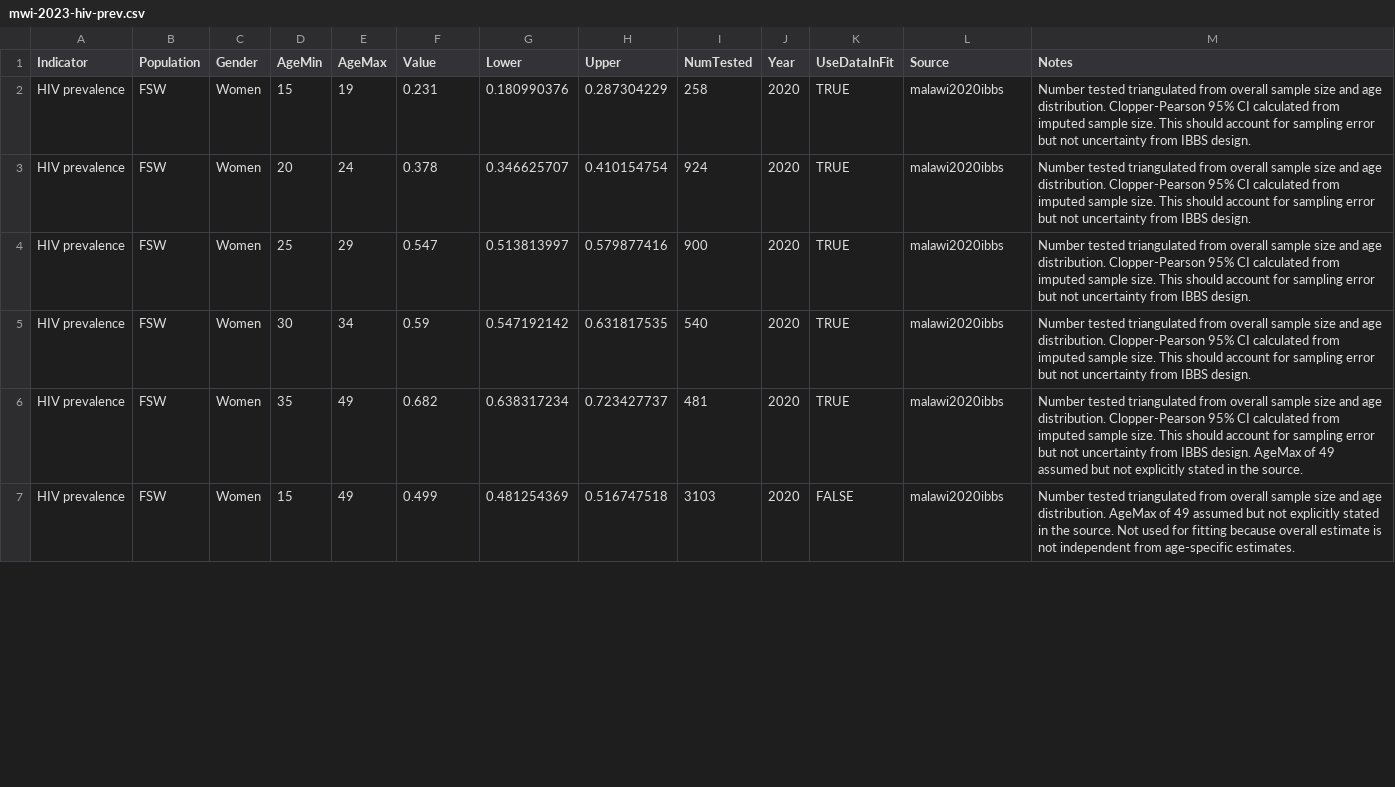
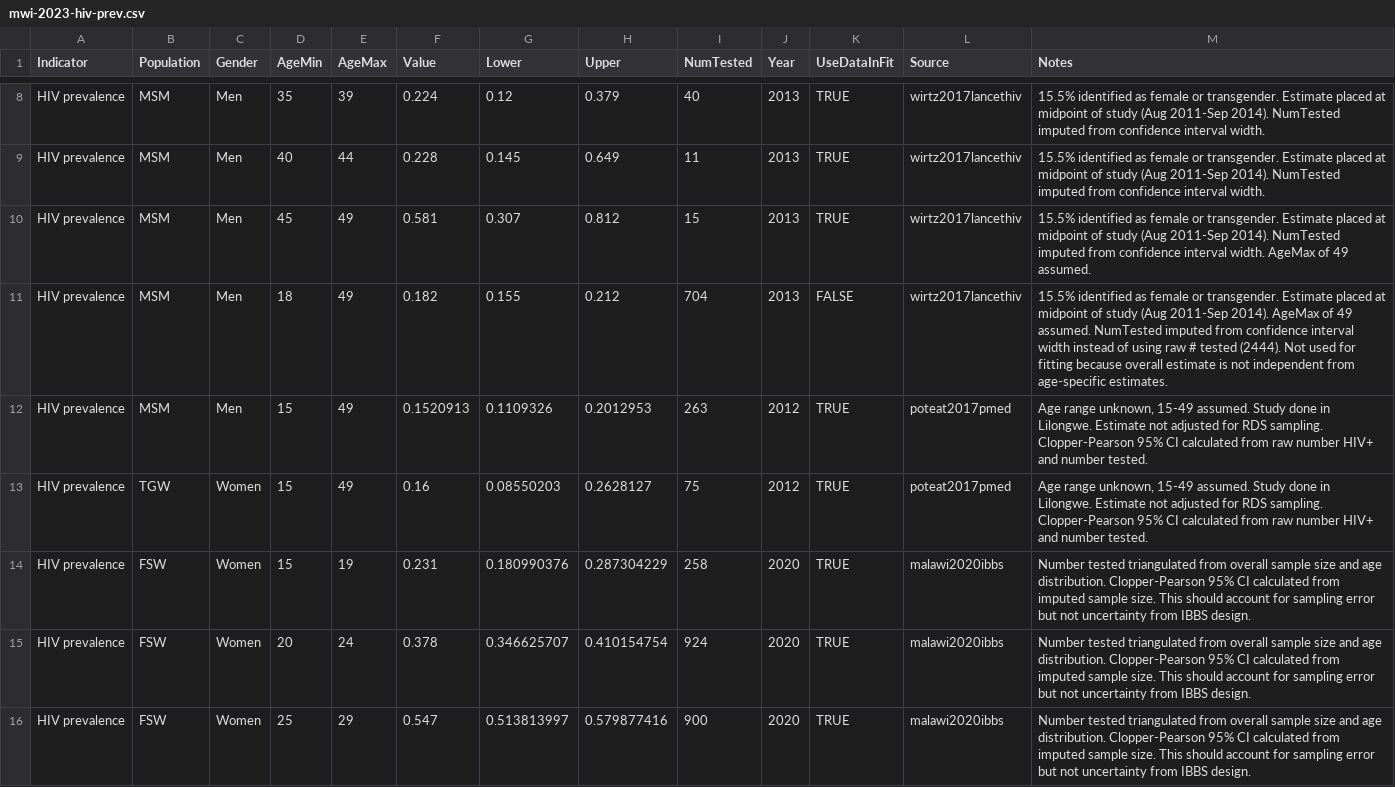
Before and after one commit to rlglaubius/GoalsARMPython, a CSV file: inputs/mwi-2023-hiv-prev.csv, drawn as a sheet; only a part is shown, gaps mark what is left out; the shorter side is filled out with more unchanged rows; the diff covers the shown part only; the diff names each change by its address in the sheet, - before the commit and + after, or states it on an @@ line.

Commit message:
Added more KP HIV prevalence estimates to the Malawi sample dataset. Instrumented simulate.py to report the number of HIV-exposed births.csv. calibrate.py standard output is now formatted more usefully.

```diff
--- a/inputs/mwi-2023-hiv-prev.csv
+++ b/inputs/mwi-2023-hiv-prev.csv
+row 8: HIV prevalence | MSM | Men | 35 | 39 | 0.224 | 0.12 | 0.379 | 40 | 2013 | TRUE | wirtz2017lancethiv | 15.5% identified as female or transgender. Estimate placed at midpoint of study (Aug 2011-Sep 2014). NumTested imputed from confidence interval width.
+row 9: HIV prevalence | MSM | Men | 40 | 44 | 0.228 | 0.145 | 0.649 | 11 | 2013 | TRUE | wirtz2017lancethiv | 15.5% identified as female or transgender. Estimate placed at midpoint of study (Aug 2011-Sep 2014). NumTested imputed from confidence interval width.
+row 10: HIV prevalence | MSM | Men | 45 | 49 | 0.581 | 0.307 | 0.812 | 15 | 2013 | TRUE | wirtz2017lancethiv | 15.5% identified as female or transgender. Estimate placed at midpoint of study (Aug 2011-Sep 2014). NumTested imputed from confidence interval width. AgeMax of 49 assumed.
+row 11: HIV prevalence | MSM | Men | 18 | 49 | 0.182 | 0.155 | 0.212 | 704 | 2013 | FALSE | wirtz2017lancethiv | 15.5% identified as female or transgender. Estimate placed at midpoint of study (Aug 2011-Sep 2014). AgeMax of 49 assumed. NumTested imputed from confidence interval width instead of using raw # tested (2444). Not used for fitting because overall estimate is not independent from age-specific estimates.
+row 12: HIV prevalence | MSM | Men | 15 | 49 | 0.1520913 | 0.1109326 | 0.2012953 | 263 | 2012 | TRUE | poteat2017pmed | Age range unknown, 15-49 assumed. Study done in Lilongwe. Estimate not adjusted for RDS sampling. Clopper-Pearson 95% CI calculated from raw number HIV+ and number tested.
+row 13: HIV prevalence | TGW | Women | 15 | 49 | 0.16 | 0.08550203 | 0.2628127 | 75 | 2012 | TRUE | poteat2017pmed | Age range unknown, 15-49 assumed. Study done in Lilongwe. Estimate not adjusted for RDS sampling. Clopper-Pearson 95% CI calculated from raw number HIV+ and number tested.
```
Also changed, not shown: 6 added rows and 6 edited cells elsewhere in this file, 2 other files.
